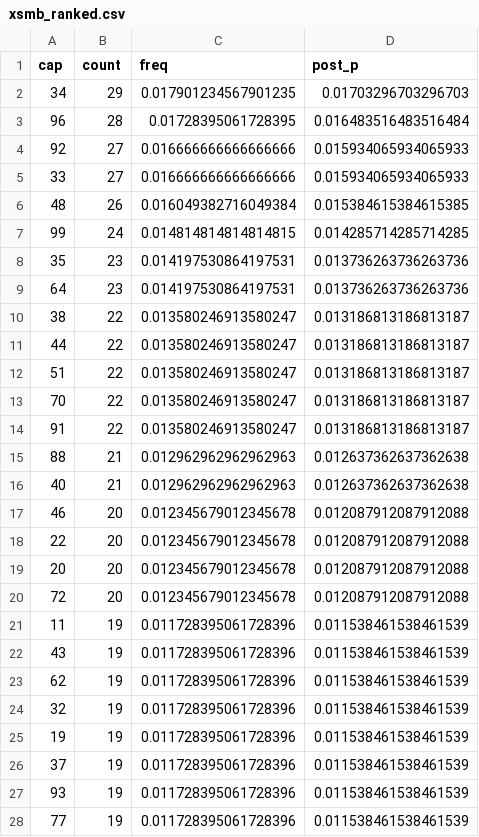
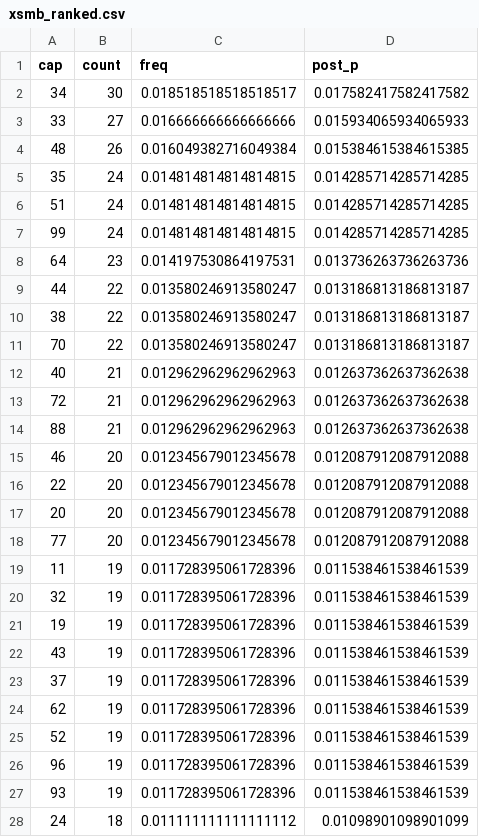
Before and after one commit to EasyMinnnnn/xsmb-loto-bayes, a CSV file: data/xsmb_ranked.csv, drawn as a sheet; only a part is shown; the diff covers the shown part only.

```diff
--- a/data/xsmb_ranked.csv
+++ b/data/xsmb_ranked.csv
@@ -1,17 +1,15 @@
 cap,count,freq,post_p
-34,29,0.017901234567901235,0.01703296703296703
-96,28,0.01728395061728395,0.016483516483516484
-92,27,0.016666666666666666,0.015934065934065933
+34,30,0.018518518518518517,0.017582417582417582
 33,27,0.016666666666666666,0.015934065934065933
 48,26,0.016049382716049384,0.015384615384615385
+35,24,0.014814814814814815,0.014285714285714285
+51,24,0.014814814814814815,0.014285714285714285
 99,24,0.014814814814814815,0.014285714285714285
-35,23,0.014197530864197531,0.013736263736263736
 64,23,0.014197530864197531,0.013736263736263736
+44,22,0.013580246913580247,0.013186813186813187
 38,22,0.013580246913580247,0.013186813186813187
-44,22,0.013580246913580247,0.013186813186813187
-51,22,0.013580246913580247,0.013186813186813187
 70,22,0.013580246913580247,0.013186813186813187
-91,22,0.013580246913580247,0.013186813186813187
+40,21,0.012962962962962963,0.012637362637362638
+72,21,0.012962962962962963,0.012637362637362638
 88,21,0.012962962962962963,0.012637362637362638
-40,21,0.012962962962962963,0.012637362637362638
 46,20,0.012345679012345678,0.012087912087912088
@@ -19,10 +17,12 @@
 20,20,0.012345679012345678,0.012087912087912088
-72,20,0.012345679012345678,0.012087912087912088
+77,20,0.012345679012345678,0.012087912087912088
 11,19,0.011728395061728396,0.011538461538461539
-43,19,0.011728395061728396,0.011538461538461539
-62,19,0.011728395061728396,0.011538461538461539
 32,19,0.011728395061728396,0.011538461538461539
 19,19,0.011728395061728396,0.011538461538461539
+43,19,0.011728395061728396,0.011538461538461539
 37,19,0.011728395061728396,0.011538461538461539
+62,19,0.011728395061728396,0.011538461538461539
+52,19,0.011728395061728396,0.011538461538461539
+96,19,0.011728395061728396,0.011538461538461539
 93,19,0.011728395061728396,0.011538461538461539
-77,19,0.011728395061728396,0.011538461538461539
+24,18,0.011111111111111112,0.01098901098901099
```
Also changed, not shown: 14 added rows, 14 removed rows, 23 moved rows and 9 edited cells elsewhere in this file, data/xsmb_full.csv.
